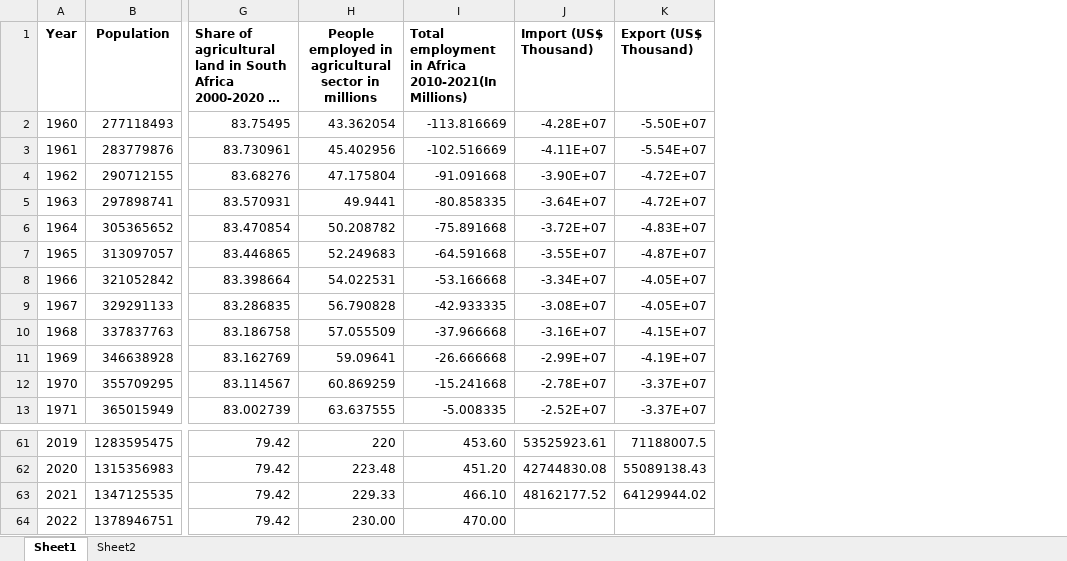
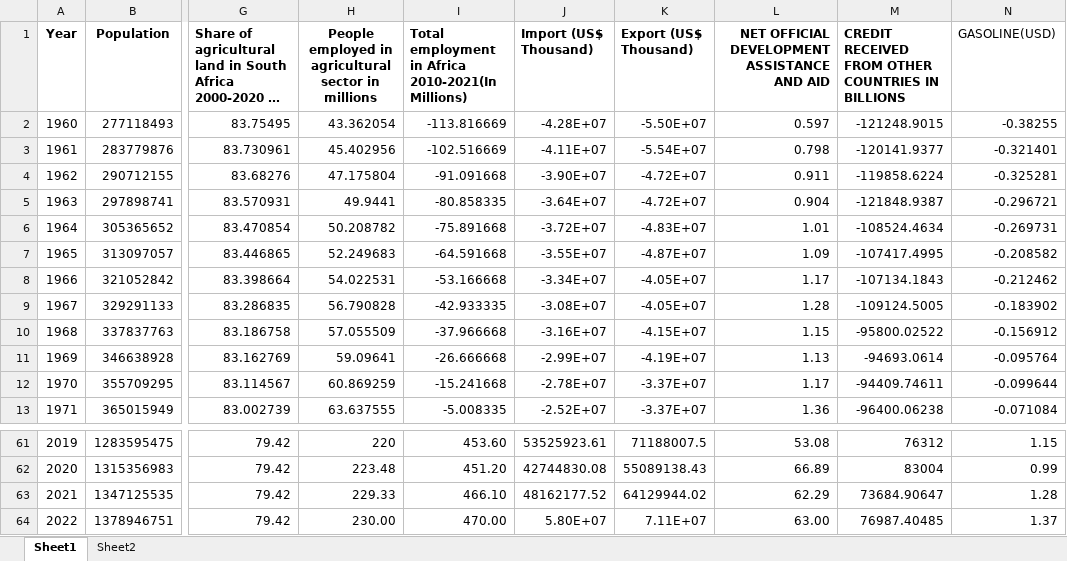
Before and after one commit to haydencordeiro/ADT-project, an Excel workbook: data/population_ghi_unemploment_yearwise_import export_africa_sheet.xlsx, sheet Sheet1, drawn as a sheet; only a part is shown, gaps mark what is left out; long unchanged cells end in …; values as stored, in another font and other column widths than the file's, no borders; the diff names each change by its address in the sheet, - before the commit and + after, or states it on an @@ line.

Commit message:
updated data for oil and employement

```diff
--- a/data/population_ghi_unemploment_yearwise_import export_africa_sheet.xlsx (sheet Sheet1)
+++ b/data/population_ghi_unemploment_yearwise_import export_africa_sheet.xlsx (sheet Sheet1)
+column L, rows 1-13: NET OFFICIAL DEVELOPMENT ASSISTANCE AND AID | 0.597 | 0.798 | 0.911 | 0.904 | 1.01 | 1.09 | 1.17 | 1.28 | 1.15 | 1.13 | 1.17 | 1.36; rows 61-64: 53.08 | 66.89 | 62.29 | 63.00
+column M, rows 1-13: CREDIT RECEIVED FROM OTHER COUNTRIES IN BILLIONS | -121248.9015 | -120141.9377 | -119858.6224 | -121848.9387 | -108524.4634 | -107417.4995 | -107134.1843 | -109124.5005 | -95800.02522 | -94693.0614 | -94409.74611 | -96400.06238; rows 61-64: 76312 | 83004 | 73684.90647 | 76987.40485
+column N (GASOLINE(USD)), rows 2-13: -0.38255 | -0.321401 | -0.325281 | -0.296721 | -0.269731 | -0.208582 | -0.212462 | -0.183902 | -0.156912 | -0.095764 | -0.099644 | -0.071084; rows 61-64: 1.15 | 0.99 | 1.28 | 1.37
-J64 (Import (US$ Thousand)): (empty)
+J64 (Import (US$ Thousand)): 5.80E+07
-K64 (Export (US$ Thousand)): (empty)
+K64 (Export (US$ Thousand)): 7.11E+07
```
Also changed, not shown: 3 other files.
